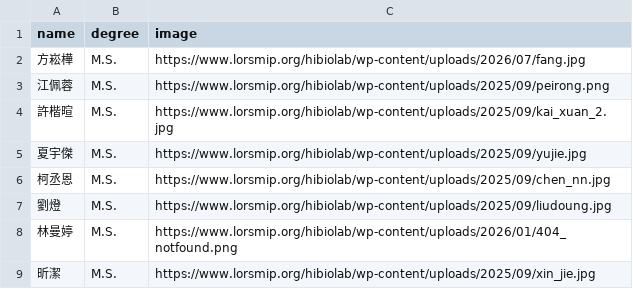
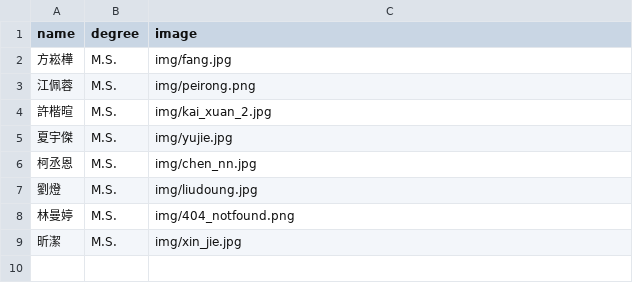
Before and after one commit to winston98321/HIBIO_Lab, a CSV file: members/current_students.csv, drawn as a sheet.

```diff
--- a/members/current_students.csv
+++ b/members/current_students.csv
@@ -1,9 +1,9 @@
 name,degree,image
-方崧樺,M.S.,https://www.lorsmip.org/hibiolab/wp-content/uploads/2026/07/fang.jpg
-江佩蓉,M.S.,https://www.lorsmip.org/hibiolab/wp-content/uploads/2025/09/peirong.png
-許楷暄,M.S.,https://www.lorsmip.org/hibiolab/wp-content/uploads/2025/09/kai_xuan_2.jpg
-夏宇傑,M.S.,https://www.lorsmip.org/hibiolab/wp-content/uploads/2025/09/yujie.jpg
-柯丞恩,M.S.,https://www.lorsmip.org/hibiolab/wp-content/uploads/2025/09/chen_nn.jpg
-劉燈,M.S.,https://www.lorsmip.org/hibiolab/wp-content/uploads/2025/09/liudoung.jpg
-林曼婷,M.S.,https://www.lorsmip.org/hibiolab/wp-content/uploads/2026/01/404_notfound.png
-昕潔,M.S.,https://www.lorsmip.org/hibiolab/wp-content/uploads/2025/09/xin_jie.jpg
+方崧樺,M.S.,img/fang.jpg
+江佩蓉,M.S.,img/peirong.png
+許楷暄,M.S.,img/kai_xuan_2.jpg
+夏宇傑,M.S.,img/yujie.jpg
+柯丞恩,M.S.,img/chen_nn.jpg
+劉燈,M.S.,img/liudoung.jpg
+林曼婷,M.S.,img/404_notfound.png
+昕潔,M.S.,img/xin_jie.jpg
```
Also changed, not shown: members/alumni.csv, 13 other files.
